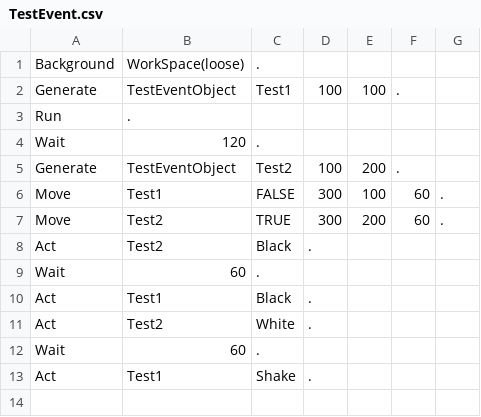
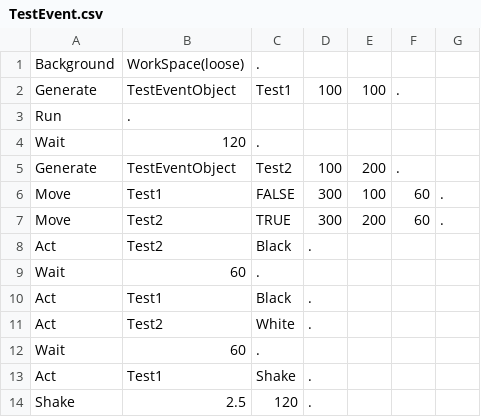
Before and after one commit to mori08/Robot, a CSV file: Robot/Robot/Asset/Data/Event/TestEvent.csv, drawn as a sheet; the diff names each change by its address in the sheet, - before the commit and + after, or states it on an @@ line.

Commit message:
ShakeEventクラスの実装

```diff
--- a/Robot/Robot/Asset/Data/Event/TestEvent.csv
+++ b/Robot/Robot/Asset/Data/Event/TestEvent.csv
+row 14: Shake | 2.5 | 120 | .
```
Also changed, not shown: 8 other files.
